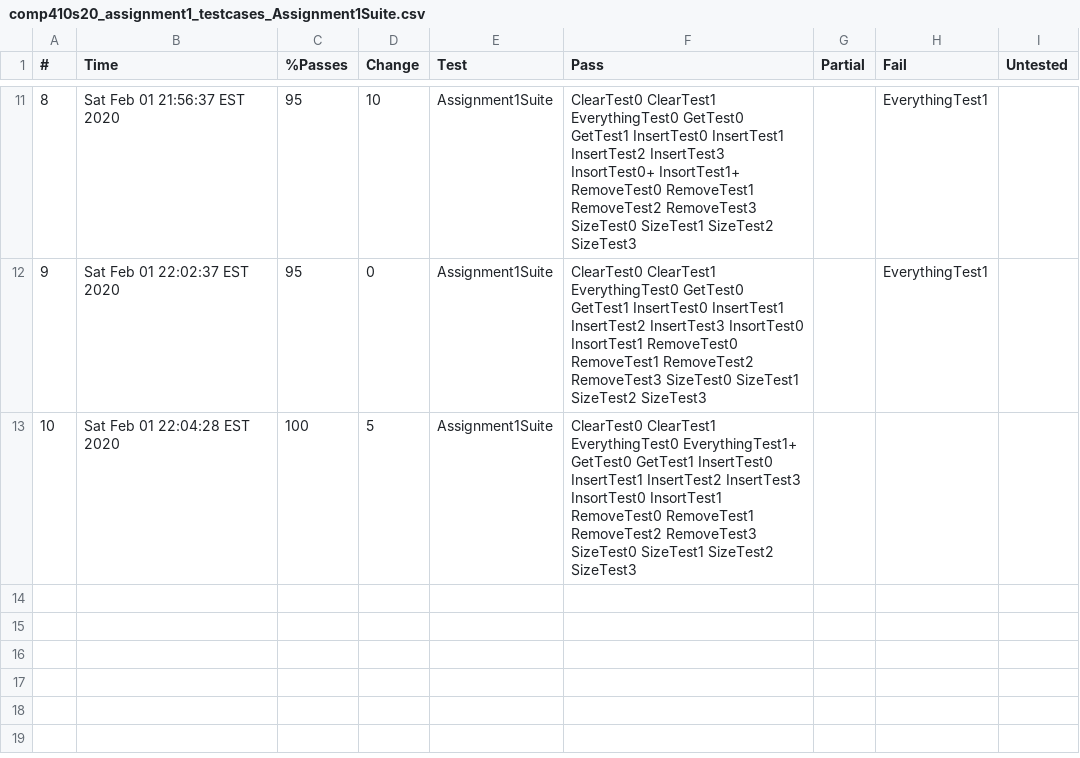
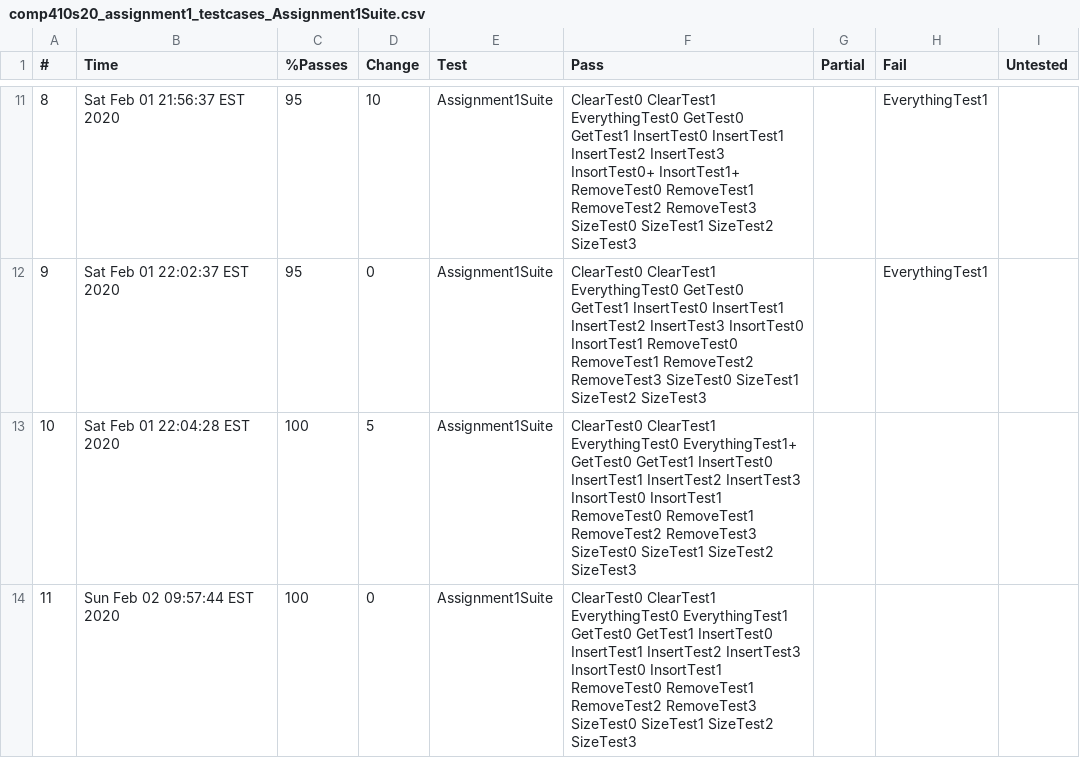
Before and after one commit to msakarvadia/mansisak_assignment1, a CSV file: Logs/LocalChecks/comp410s20_assignment1_testcases_Assignment1Suite.csv, drawn as a sheet; only a part is shown, gaps mark what is left out.

Commit message:
Should be okay

```diff
--- a/Logs/LocalChecks/comp410s20_assignment1_testcases_Assignment1Suite.csv
+++ b/Logs/LocalChecks/comp410s20_assignment1_testcases_Assignment1Suite.csv
@@ -13 +13,2 @@
 10,Sat Feb 01 22:04:28 EST 2020,100,5,Assignment1Suite,ClearTest0 ClearTest1 EverythingTest0 EverythingTest1+ GetTest0 GetTest1 InsertTest0 InsertTest1 InsertTest2 InsertTest3 InsortTest0 InsortTest1 RemoveTest0 RemoveTest1 RemoveTest2 RemoveTest3 SizeTest0 SizeTest1 SizeTest2 SizeTest3 , , , ,
+11,Sun Feb 02 09:57:44 EST 2020,100,0,Assignment1Suite,ClearTest0 ClearTest1 EverythingTest0 EverythingTest1 GetTest0 GetTest1 InsertTest0 InsertTest1 InsertTest2 InsertTest3 InsortTest0 InsortTest1 RemoveTest0 RemoveTest1 RemoveTest2 RemoveTest3 SizeTest0 SizeTest1 SizeTest2 SizeTest3 , , , ,
```
